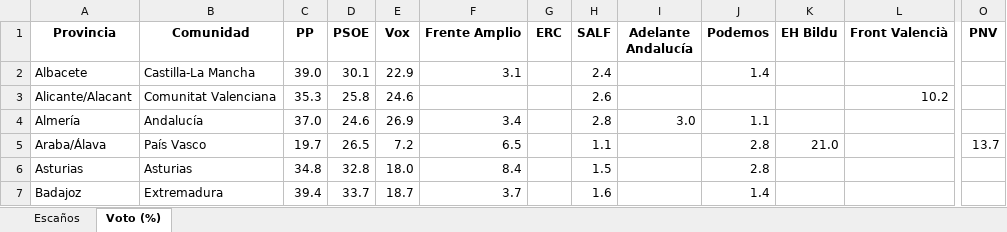
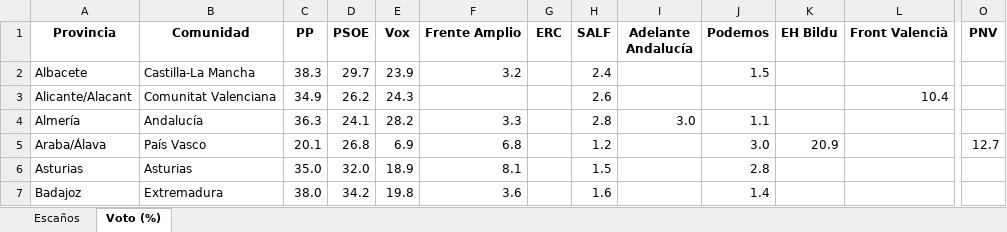
Before and after one commit to fermanpre/pondera, an Excel workbook: Web/sitio/resumen_provincias.xlsx, sheet Voto (%), drawn as a sheet; only a part is shown, gaps mark what is left out; values as stored, in another font and other column widths than the file's, no borders; the diff covers the shown part only; the diff names each change by its address in the sheet, - before the commit and + after, or states it on an @@ line.

```diff
--- a/Web/sitio/resumen_provincias.xlsx (sheet Voto (%))
+++ b/Web/sitio/resumen_provincias.xlsx (sheet Voto (%))
-C2 (PP): 39.0
+C2 (PP): 38.3
-D2 (PSOE): 30.1
+D2 (PSOE): 29.7
-E2 (Vox): 22.9
+E2 (Vox): 23.9
-F2 (Frente Amplio): 3.1
+F2 (Frente Amplio): 3.2
-J2 (Podemos): 1.4
+J2 (Podemos): 1.5
-C3 (PP): 35.3
+C3 (PP): 34.9
-D3 (PSOE): 25.8
+D3 (PSOE): 26.2
-E3 (Vox): 24.6
+E3 (Vox): 24.3
-L3 (Front Valencià): 10.2
+L3 (Front Valencià): 10.4
-C4 (PP): 37.0
+C4 (PP): 36.3
-D4 (PSOE): 24.6
+D4 (PSOE): 24.1
-E4 (Vox): 26.9
+E4 (Vox): 28.2
-F4 (Frente Amplio): 3.4
+F4 (Frente Amplio): 3.3
-C5 (PP): 19.7
+C5 (PP): 20.1
-D5 (PSOE): 26.5
+D5 (PSOE): 26.8
-E5 (Vox): 7.2
+E5 (Vox): 6.9
-F5 (Frente Amplio): 6.5
+F5 (Frente Amplio): 6.8
-H5 (SALF): 1.1
+H5 (SALF): 1.2
-J5 (Podemos): 2.8
+J5 (Podemos): 3.0
-K5 (EH Bildu): 21.0
+K5 (EH Bildu): 20.9
-O5 (PNV): 13.7
+O5 (PNV): 12.7
-C6 (PP): 34.8
+C6 (PP): 35.0
-D6 (PSOE): 32.8
+D6 (PSOE): 32.0
-E6 (Vox): 18.0
+E6 (Vox): 18.9
-F6 (Frente Amplio): 8.4
+F6 (Frente Amplio): 8.1
-C7 (PP): 39.4
+C7 (PP): 38.0
-D7 (PSOE): 33.7
+D7 (PSOE): 34.2
-E7 (Vox): 18.7
+E7 (Vox): 19.8
-F7 (Frente Amplio): 3.7
+F7 (Frente Amplio): 3.6
```
Also changed, not shown: 217 edited cells elsewhere in this sheet, sheet Escaños, 13 other files.
